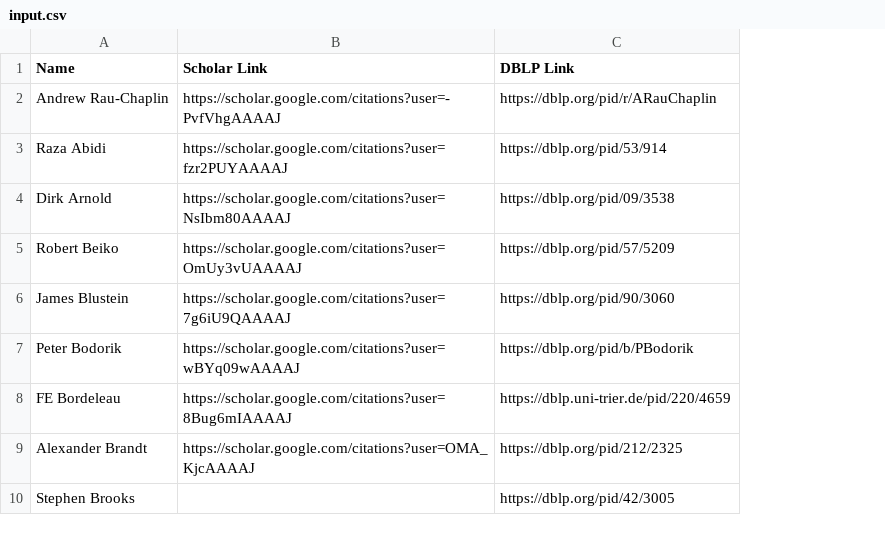
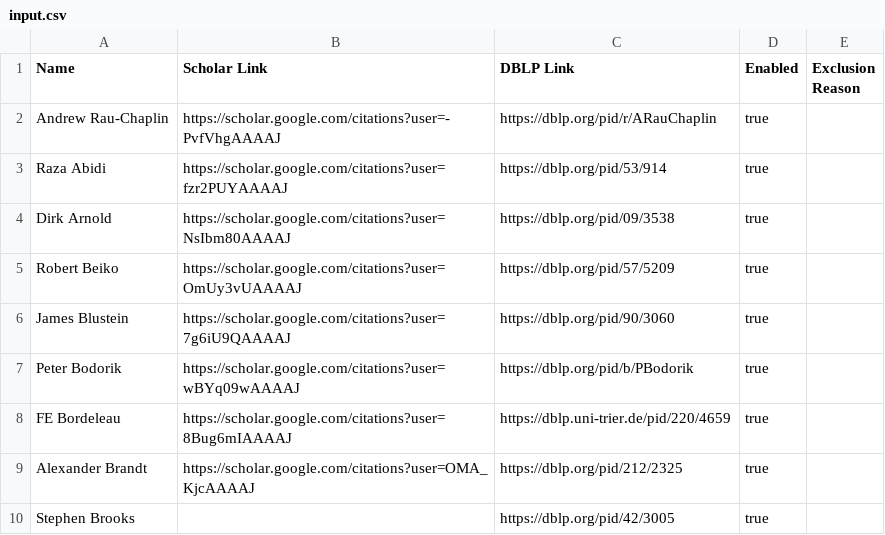
Before and after one commit to MAPS-Lab/CiteForge, a CSV file: data/input.csv, drawn as a sheet; only a part is shown; the diff names each change by its address in the sheet, - before the commit and + after, or states it on an @@ line.

```diff
--- a/data/input.csv
+++ b/data/input.csv
+column D (Enabled), rows 2-10: all true
+column E (Exclusion Reason), empty
```
Also changed, not shown: 8 other files.
